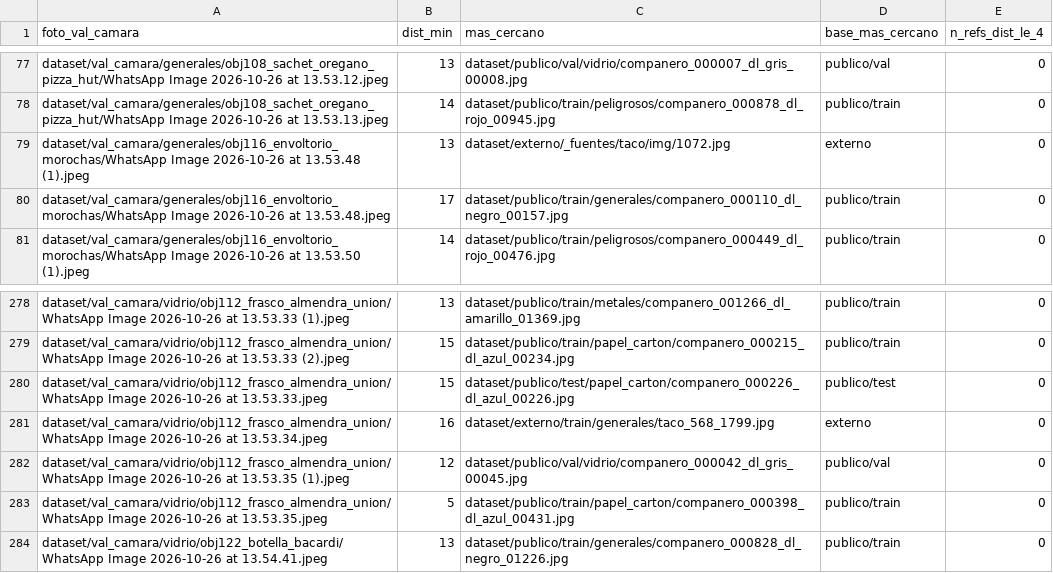
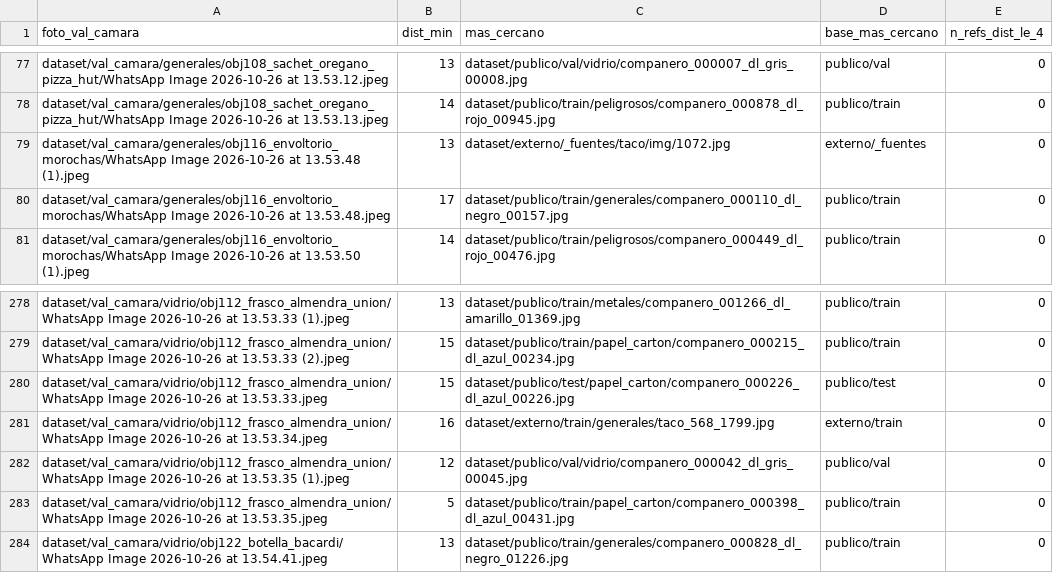
Before and after one commit to YeralD21/clasificador-residuos-juliaca, a CSV file: reportes/val_camara_dedup.csv, drawn as a sheet; only a part is shown, gaps mark what is left out.

```diff
--- a/reportes/val_camara_dedup.csv
+++ b/reportes/val_camara_dedup.csv
@@ -78,3 +78,3 @@ dataset/val_camara/generales/obj108_sachet_oregano_pizza_hut/WhatsApp Image 2026
 dataset/val_camara/generales/obj108_sachet_oregano_pizza_hut/WhatsApp Image 2026-10-26 at 13.53.13.jpeg,14,dataset/publico/train/peligrosos/companero_000878_dl_rojo_00945.jpg,publico/train,0
-dataset/val_camara/generales/obj116_envoltorio_morochas/WhatsApp Image 2026-10-26 at 13.53.48 (1).jpeg,13,dataset/externo/_fuentes/taco/img/1072.jpg,externo,0
+dataset/val_camara/generales/obj116_envoltorio_morochas/WhatsApp Image 2026-10-26 at 13.53.48 (1).jpeg,13,dataset/externo/_fuentes/taco/img/1072.jpg,externo/_fuentes,0
 dataset/val_camara/generales/obj116_envoltorio_morochas/WhatsApp Image 2026-10-26 at 13.53.48.jpeg,17,dataset/publico/train/generales/companero_000110_dl_negro_00157.jpg,publico/train,0
@@ -280,3 +280,3 @@ dataset/val_camara/vidrio/obj112_frasco_almendra_union/WhatsApp Image 2026-10-26
 dataset/val_camara/vidrio/obj112_frasco_almendra_union/WhatsApp Image 2026-10-26 at 13.53.33.jpeg,15,dataset/publico/test/papel_carton/companero_000226_dl_azul_00226.jpg,publico/test,0
-dataset/val_camara/vidrio/obj112_frasco_almendra_union/WhatsApp Image 2026-10-26 at 13.53.34.jpeg,16,dataset/externo/train/generales/taco_568_1799.jpg,externo,0
+dataset/val_camara/vidrio/obj112_frasco_almendra_union/WhatsApp Image 2026-10-26 at 13.53.34.jpeg,16,dataset/externo/train/generales/taco_568_1799.jpg,externo/train,0
 dataset/val_camara/vidrio/obj112_frasco_almendra_union/WhatsApp Image 2026-10-26 at 13.53.35 (1).jpeg,12,dataset/publico/val/vidrio/companero_000042_dl_gris_00045.jpg,publico/val,0
```
Also changed, not shown: 6 other files.
